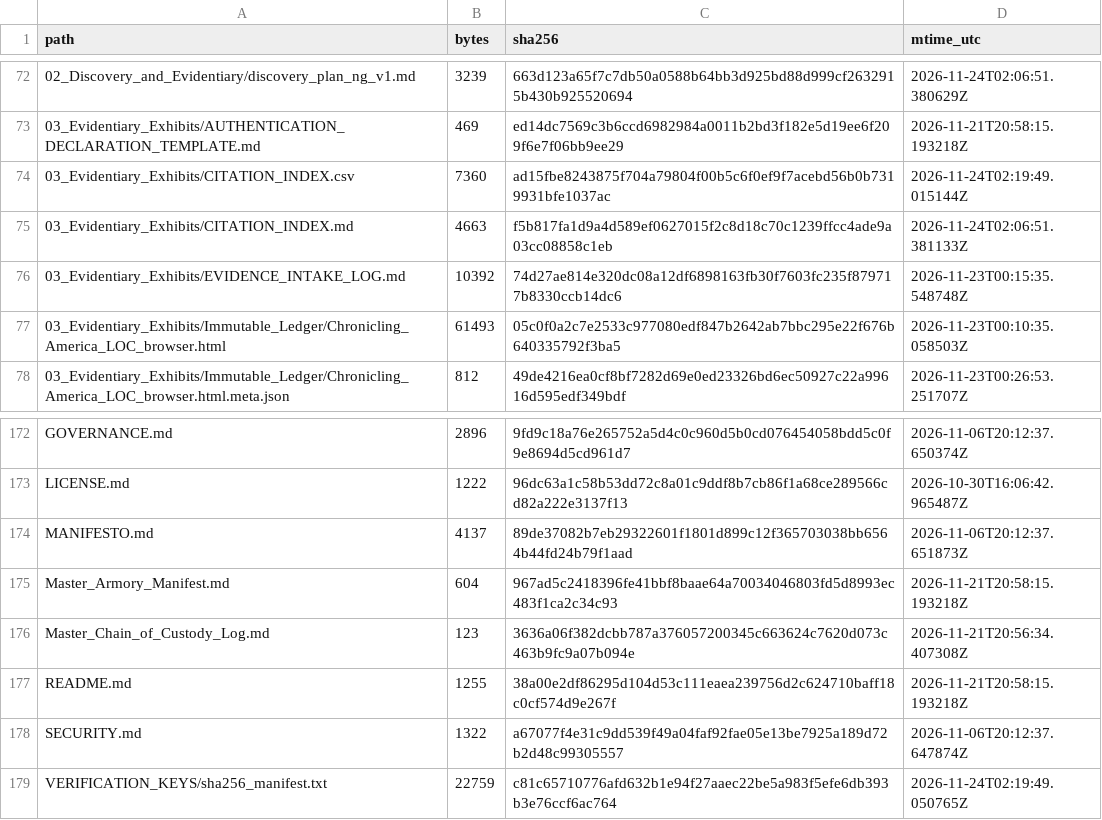
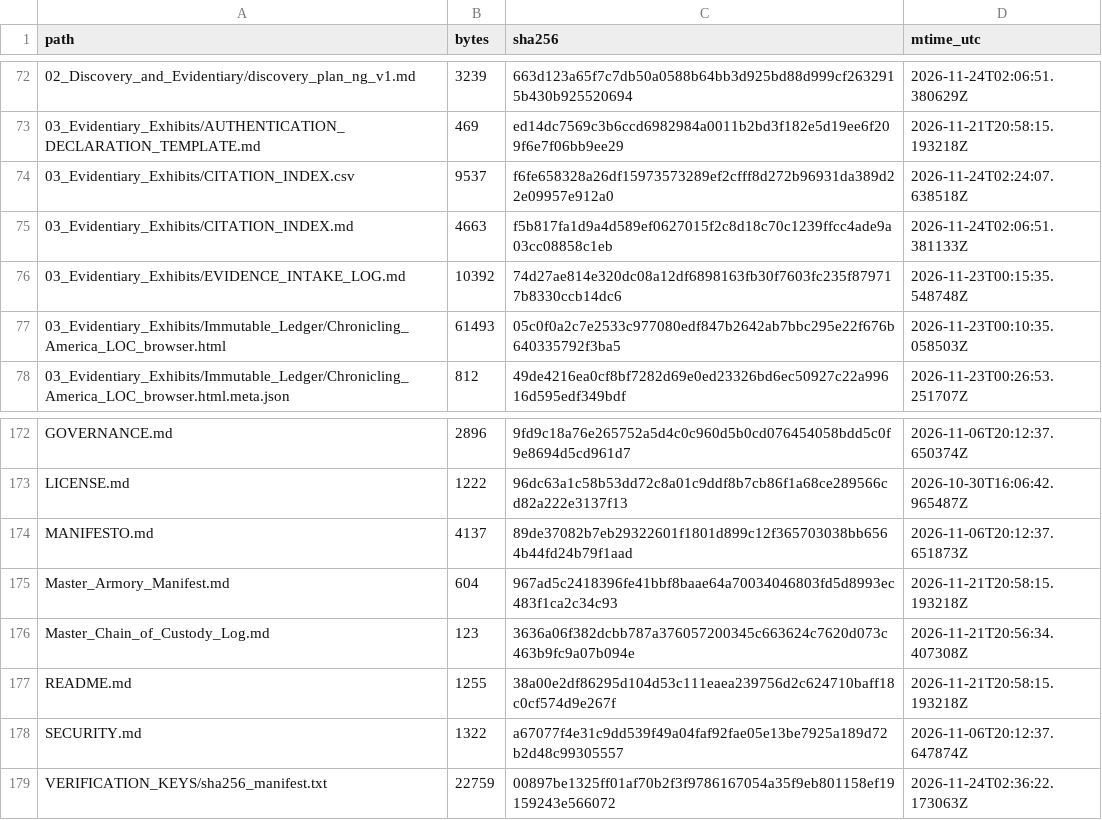
Before and after one commit to GlobalRestitutionAlliance/africa-us-ng-nigeria-master-litigation, a CSV file: 99_Archives_and_Manifests/MANIFEST_SHA256.csv, drawn as a sheet; only a part is shown, gaps mark what is left out.

```diff
--- a/99_Archives_and_Manifests/MANIFEST_SHA256.csv
+++ b/99_Archives_and_Manifests/MANIFEST_SHA256.csv
@@ -73,3 +73,3 @@ path,bytes,sha256,mtime_utc
 03_Evidentiary_Exhibits/AUTHENTICATION_DECLARATION_TEMPLATE.md,469,ed14dc7569c3b6ccd6982984a0011b2bd3f182e5d19ee6f209f6e7f06bb9ee29,2026-11-21T20:58:15.193218Z
-03_Evidentiary_Exhibits/CITATION_INDEX.csv,7360,ad15fbe8243875f704a79804f00b5c6f0ef9f7acebd56b0b7319931bfe1037ac,2026-11-24T02:19:49.015144Z
+03_Evidentiary_Exhibits/CITATION_INDEX.csv,9537,f6fe658328a26df15973573289ef2cfff8d272b96931da389d22e09957e912a0,2026-11-24T02:24:07.638518Z
 03_Evidentiary_Exhibits/CITATION_INDEX.md,4663,f5b817fa1d9a4d589ef0627015f2c8d18c70c1239ffcc4ade9a03cc08858c1eb,2026-11-24T02:06:51.381133Z
@@ -178,2 +178,2 @@ README.md,1255,38a00e2df86295d104d53c111eaea239756d2c624710baff18c0cf574d9e267f,
 SECURITY.md,1322,a67077f4e31c9dd539f49a04faf92fae05e13be7925a189d72b2d48c99305557,2026-11-06T20:12:37.647874Z
-VERIFICATION_KEYS/sha256_manifest.txt,22759,c81c65710776afd632b1e94f27aaec22be5a983f5efe6db393b3e76ccf6ac764,2026-11-24T02:19:49.050765Z
+VERIFICATION_KEYS/sha256_manifest.txt,22759,00897be1325ff01af70b2f3f9786167054a35f9eb801158ef19159243e566072,2026-11-24T02:36:22.173063Z
```
Also changed, not shown: 03_Evidentiary_Exhibits/CITATION_INDEX.csv, 1 other file.
